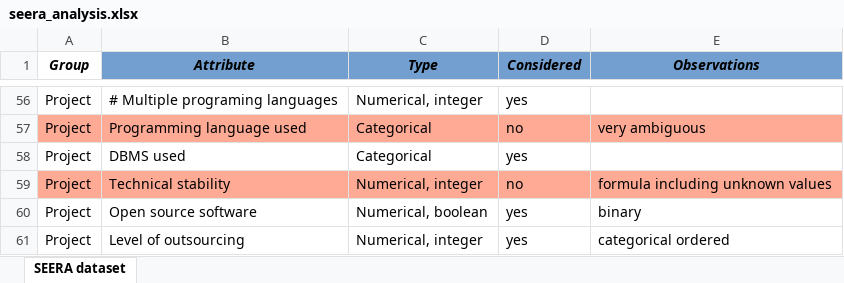
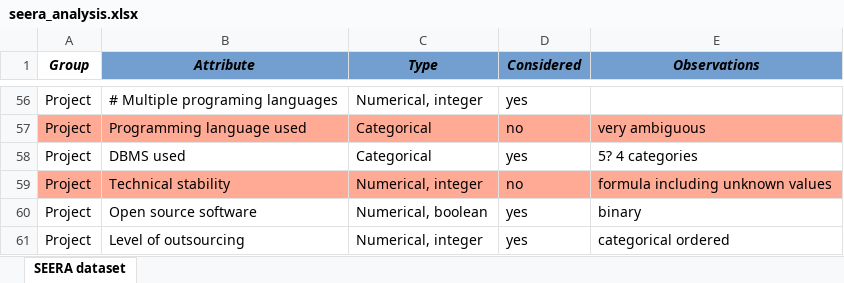
Before and after one commit to ByronHernandez/soft-cost-estimation, an Excel workbook: data/seera_analysis.xlsx, sheet SEERA dataset, drawn as a sheet; only a part is shown, gaps mark what is left out; values as stored, in another font and other column widths than the file's, no borders; the diff names each change by its address in the sheet, - before the commit and + after, or states it on an @@ line.

Commit message:
full initial analisis and dataset reduction

```diff
--- a/data/seera_analysis.xlsx (sheet SEERA dataset)
+++ b/data/seera_analysis.xlsx (sheet SEERA dataset)
-E58 (Observations): (empty)
+E58 (Observations): 5? 4 categories
```
Also changed, not shown: 9 other files.
